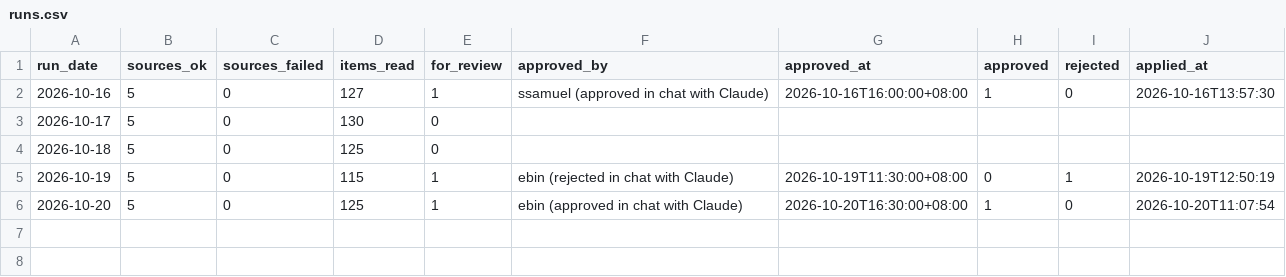
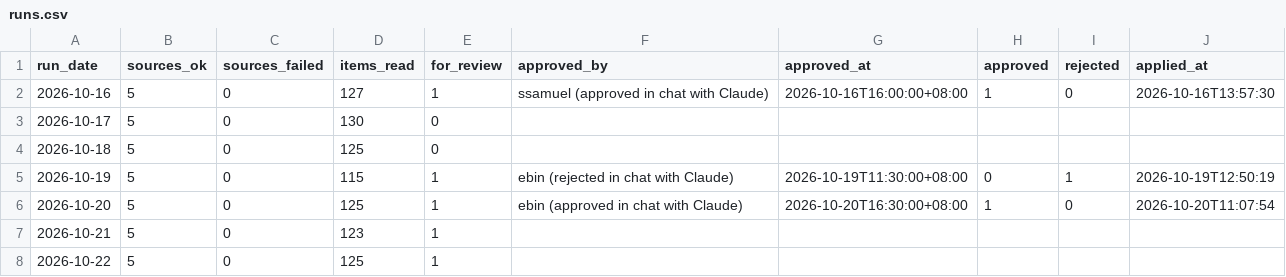
Before and after one commit to ssamuel635/eutility-savings, a CSV file: news-checks/runs.csv, drawn as a sheet.

```diff
--- a/news-checks/runs.csv
+++ b/news-checks/runs.csv
@@ -6 +6,3 @@
 2026-10-20,5,0,125,1,ebin (approved in chat with Claude),2026-10-20T16:30:00+08:00,1,0,2026-10-20T11:07:54
+2026-10-21,5,0,123,1,,,,,
+2026-10-22,5,0,125,1,,,,,
```
Also changed, not shown: 5 other files.
